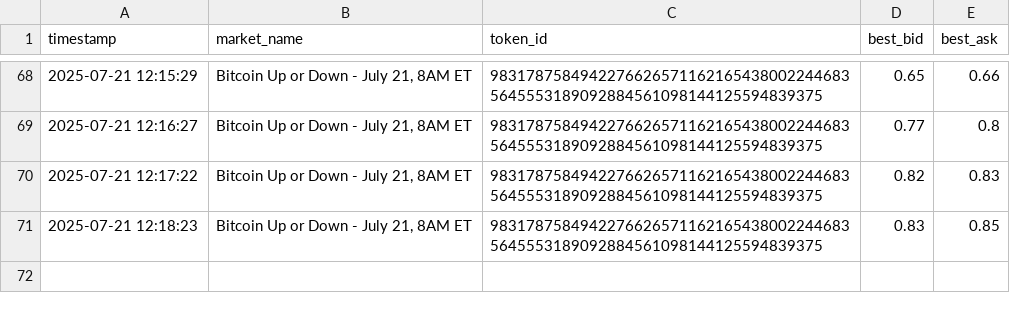
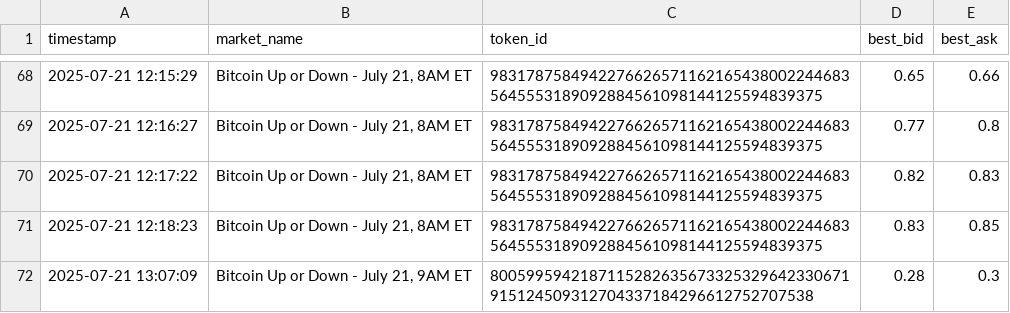
Before and after one commit to Yannick-o1/Polyscraper, a CSV file: btc_polydata.csv, drawn as a sheet; only a part is shown, gaps mark what is left out; the diff names each change by its address in the sheet, - before the commit and + after, or states it on an @@ line.

```diff
--- a/btc_polydata.csv
+++ b/btc_polydata.csv
+row 72: 2025-07-21 13:07:09 | Bitcoin Up or Down - July 21, 9AM ET | 8005995942187115282635673325329642330671915124509312704337184296612752707538 | 0.28 | 0.3
```
